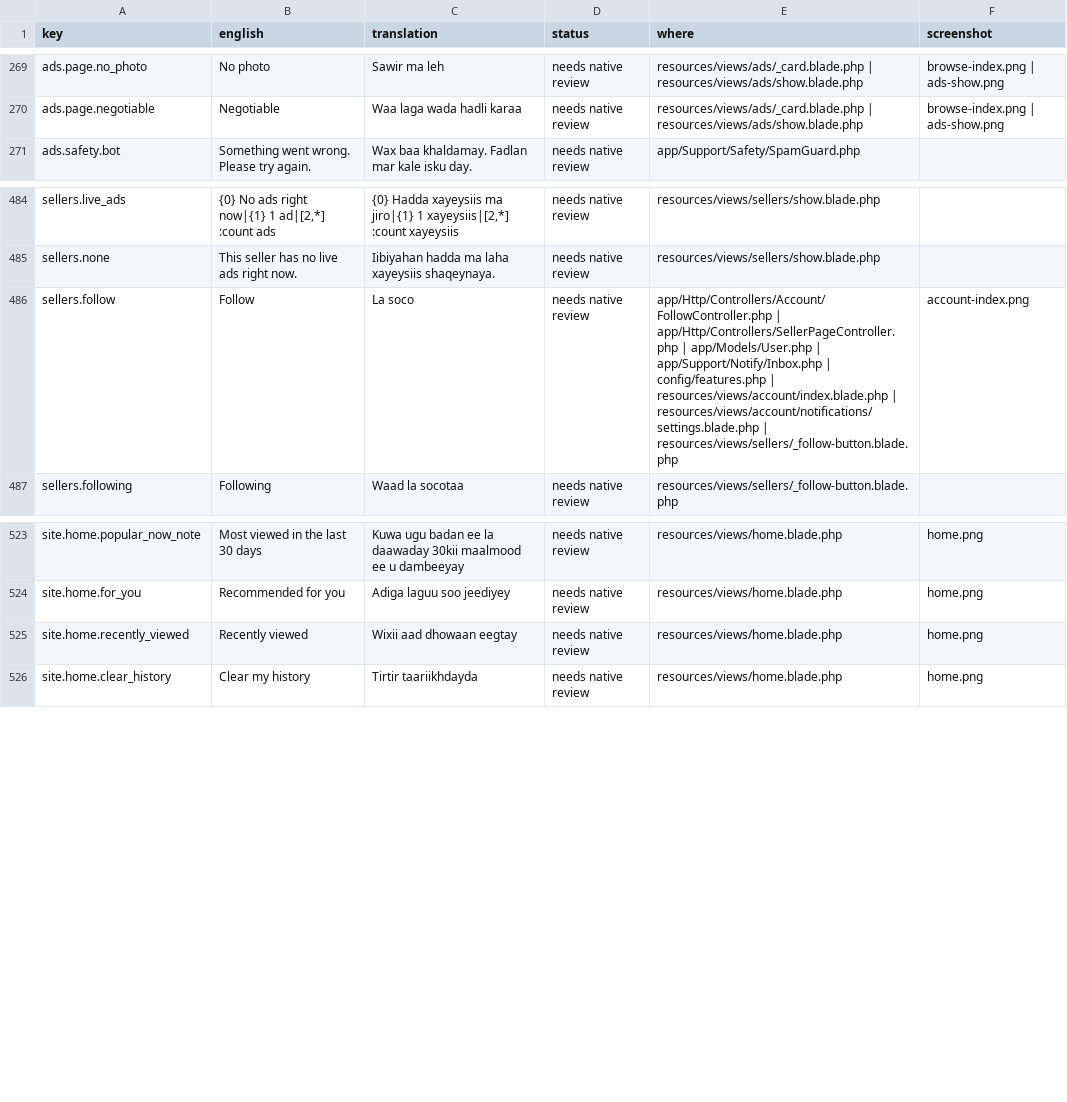
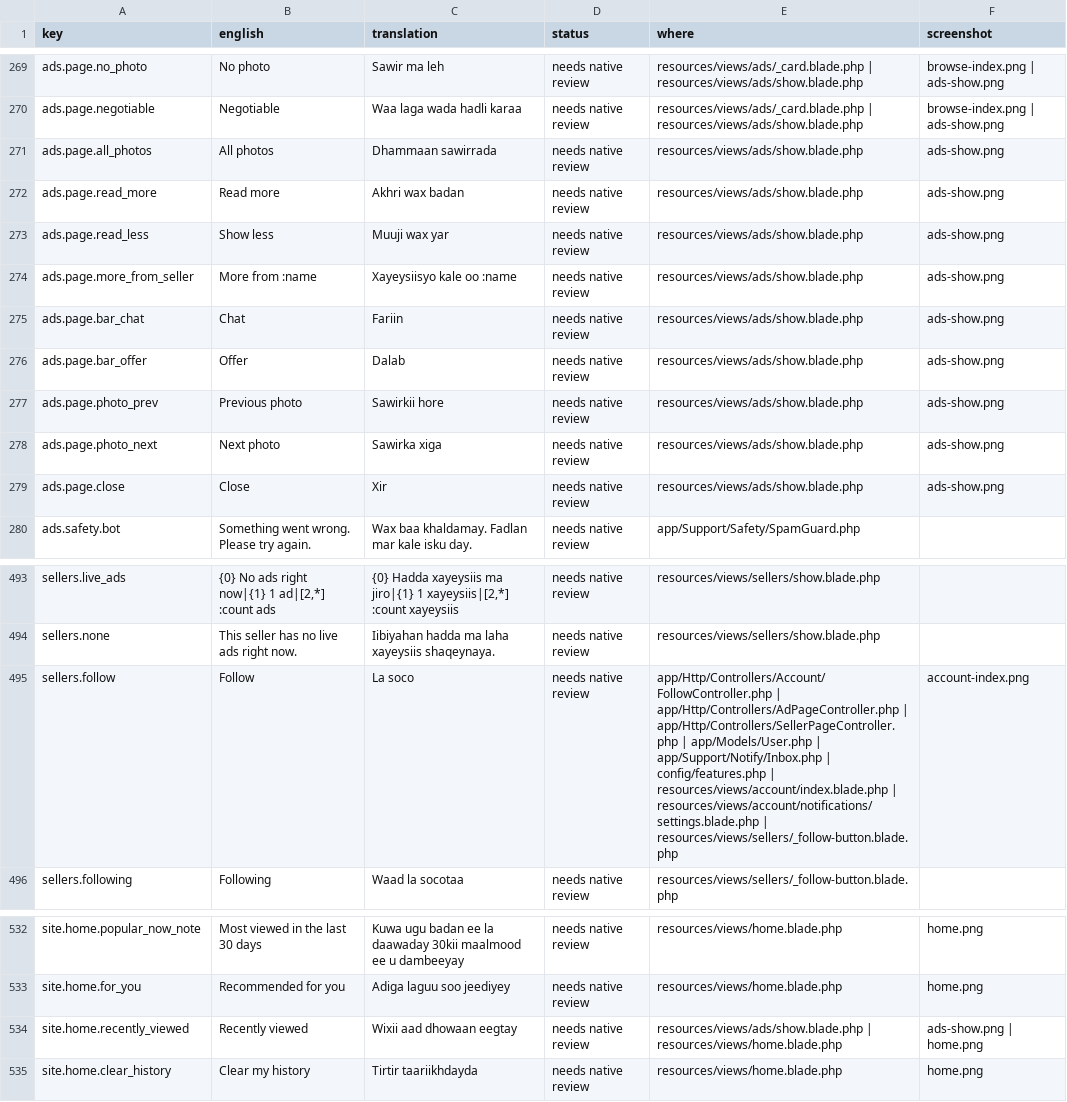
Before and after one commit to kulmiss/iibsom, a CSV file: docs/somali-review/somali-texts.csv, drawn as a sheet; only a part is shown, gaps mark what is left out.

```diff
--- a/docs/somali-review/somali-texts.csv
+++ b/docs/somali-review/somali-texts.csv
@@ -270,2 +270,11 @@ ads.page.no_photo,"No photo","Sawir ma leh","needs native review","resources/vie
 ads.page.negotiable,Negotiable,"Waa laga wada hadli karaa","needs native review","resources/views/ads/_card.blade.php | resources/views/ads/show.blade.php","browse-index.png | ads-show.png"
+ads.page.all_photos,"All photos","Dhammaan sawirrada","needs native review",resources/views/ads/show.blade.php,ads-show.png
+ads.page.read_more,"Read more","Akhri wax badan","needs native review",resources/views/ads/show.blade.php,ads-show.png
+ads.page.read_less,"Show less","Muuji wax yar","needs native review",resources/views/ads/show.blade.php,ads-show.png
+ads.page.more_from_seller,"More from :name","Xayeysiisyo kale oo :name","needs native review",resources/views/ads/show.blade.php,ads-show.png
+ads.page.bar_chat,Chat,Fariin,"needs native review",resources/views/ads/show.blade.php,ads-show.png
+ads.page.bar_offer,Offer,Dalab,"needs native review",resources/views/ads/show.blade.php,ads-show.png
+ads.page.photo_prev,"Previous photo","Sawirkii hore","needs native review",resources/views/ads/show.blade.php,ads-show.png
+ads.page.photo_next,"Next photo","Sawirka xiga","needs native review",resources/views/ads/show.blade.php,ads-show.png
+ads.page.close,Close,Xir,"needs native review",resources/views/ads/show.blade.php,ads-show.png
 ads.safety.bot,"Something went wrong. Please try again.","Wax baa khaldamay. Fadlan mar kale isku day.","needs native review",app/Support/Safety/SpamGuard.php,
@@ -485,3 +494,3 @@ sellers.live_ads,"{0} No ads right now|{1} 1 ad|[2,*] :count ads","{0} Hadda xay
 sellers.none,"This seller has no live ads right now.","Iibiyahan hadda ma laha xayeysiis shaqeynaya.","needs native review",resources/views/sellers/show.blade.php,
-sellers.follow,Follow,"La soco","needs native review","app/Http/Controllers/Account/FollowController.php | app/Http/Controllers/SellerPageController.php | app/Models/User.php | app/Support/Notify/Inbox.php | config/features.php | resources/views/account/index.blade.php | resources/views/account/notifications/settings.blade.php | resources/views/sellers/_follow-button.blade.php",account-index.png
+sellers.follow,Follow,"La soco","needs native review","app/Http/Controllers/Account/FollowController.php | app/Http/Controllers/AdPageController.php | app/Http/Controllers/SellerPageController.php | app/Models/User.php | app/Support/Notify/Inbox.php | config/features.php | resources/views/account/index.blade.php | resources/views/account/notifications/settings.blade.php | resources/views/sellers/_follow-button.blade.php",account-index.png
 sellers.following,Following,"Waad la socotaa","needs native review",resources/views/sellers/_follow-button.blade.php,
@@ -524,3 +533,3 @@ site.home.popular_now_note,"Most viewed in the last 30 days","Kuwa ugu badan ee
 site.home.for_you,"Recommended for you","Adiga laguu soo jeediyey","needs native review",resources/views/home.blade.php,home.png
-site.home.recently_viewed,"Recently viewed","Wixii aad dhowaan eegtay","needs native review",resources/views/home.blade.php,home.png
+site.home.recently_viewed,"Recently viewed","Wixii aad dhowaan eegtay","needs native review","resources/views/ads/show.blade.php | resources/views/home.blade.php","ads-show.png | home.png"
 site.home.clear_history,"Clear my history","Tirtir taariikhdayda","needs native review",resources/views/home.blade.php,home.png
```
Also changed, not shown: 34 other files.
